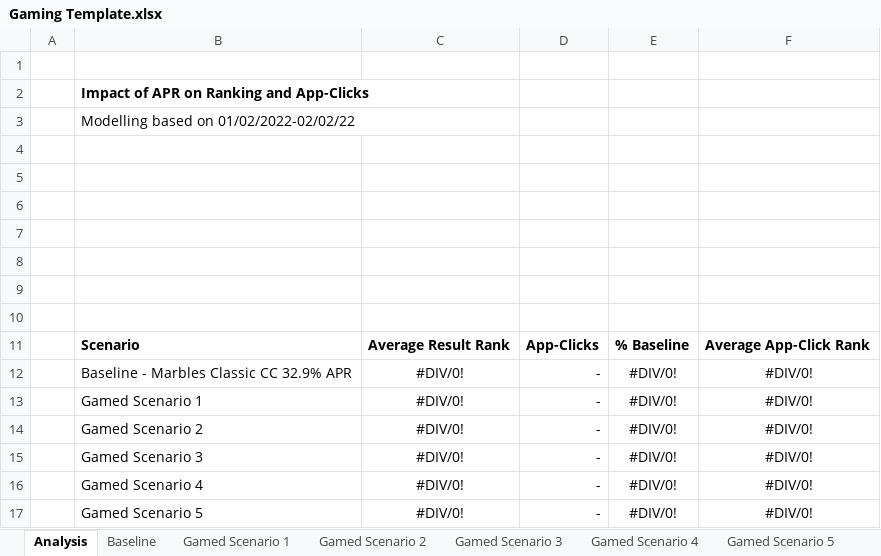
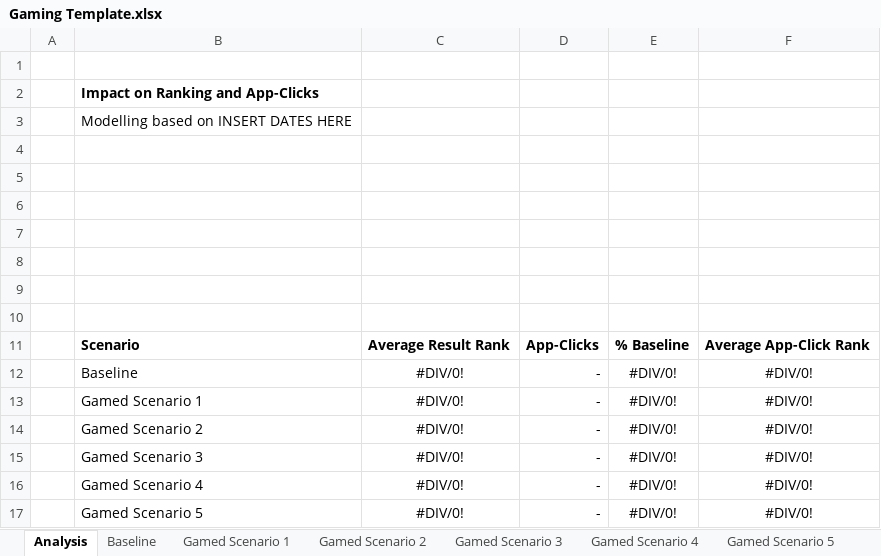
Before and after one commit to LucaDN66/SampleRepository, an Excel workbook: Gaming Template.xlsx, sheet Analysis, drawn as a sheet; values as stored, in another font and other column widths than the file's, no borders; the diff names each change by its address in the sheet, - before the commit and + after, or states it on an @@ line.

Commit message:
Updated template

```diff
--- a/Gaming Template.xlsx (sheet Analysis)
+++ b/Gaming Template.xlsx (sheet Analysis)
-B2: Impact of APR on Ranking and App-Clicks
+B2: Impact on Ranking and App-Clicks
-B3: Modelling based on 01/02/2022-02/02/22
+B3: Modelling based on INSERT DATES HERE
-B12: Baseline - Marbles Classic CC 32.9% APR
+B12: Baseline
```
